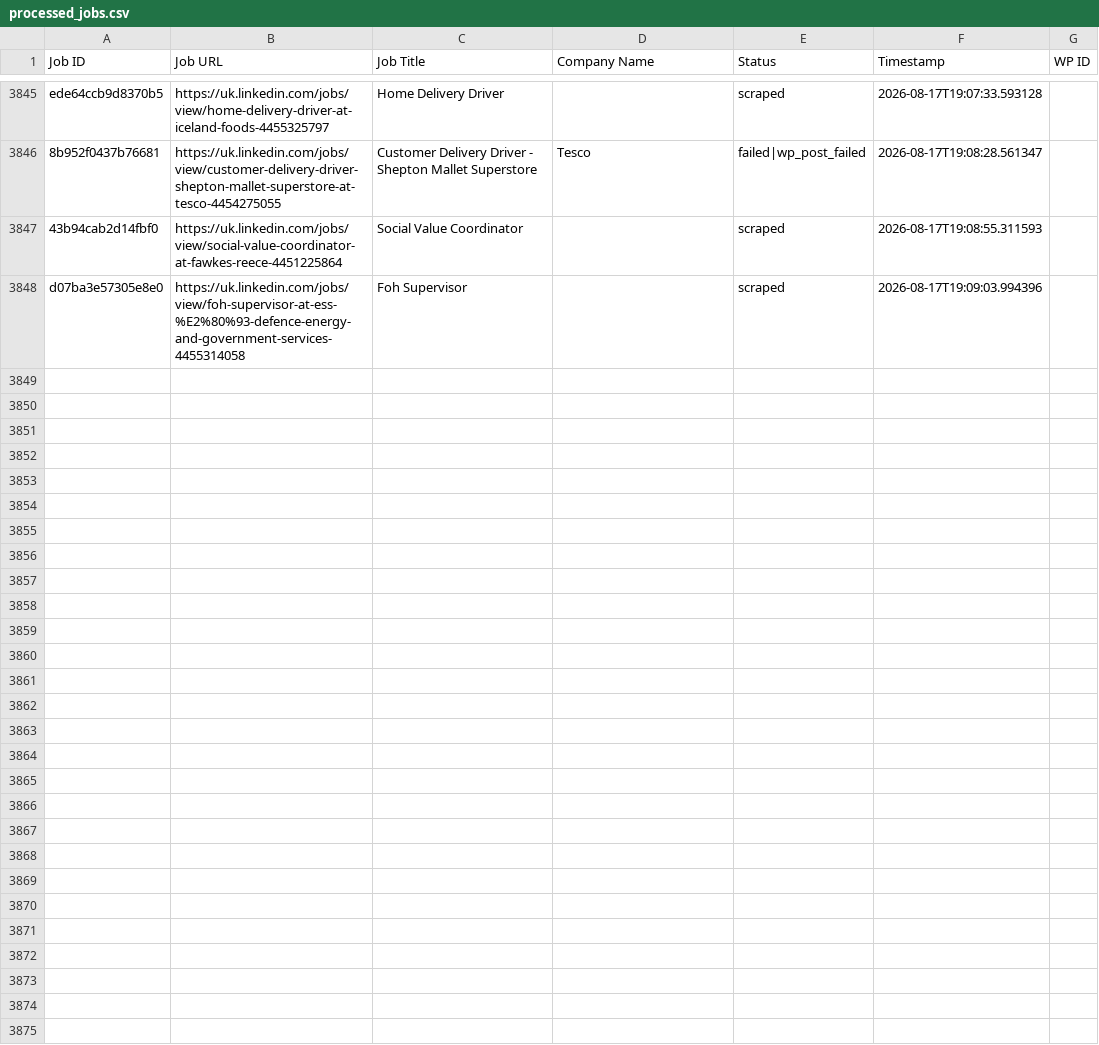
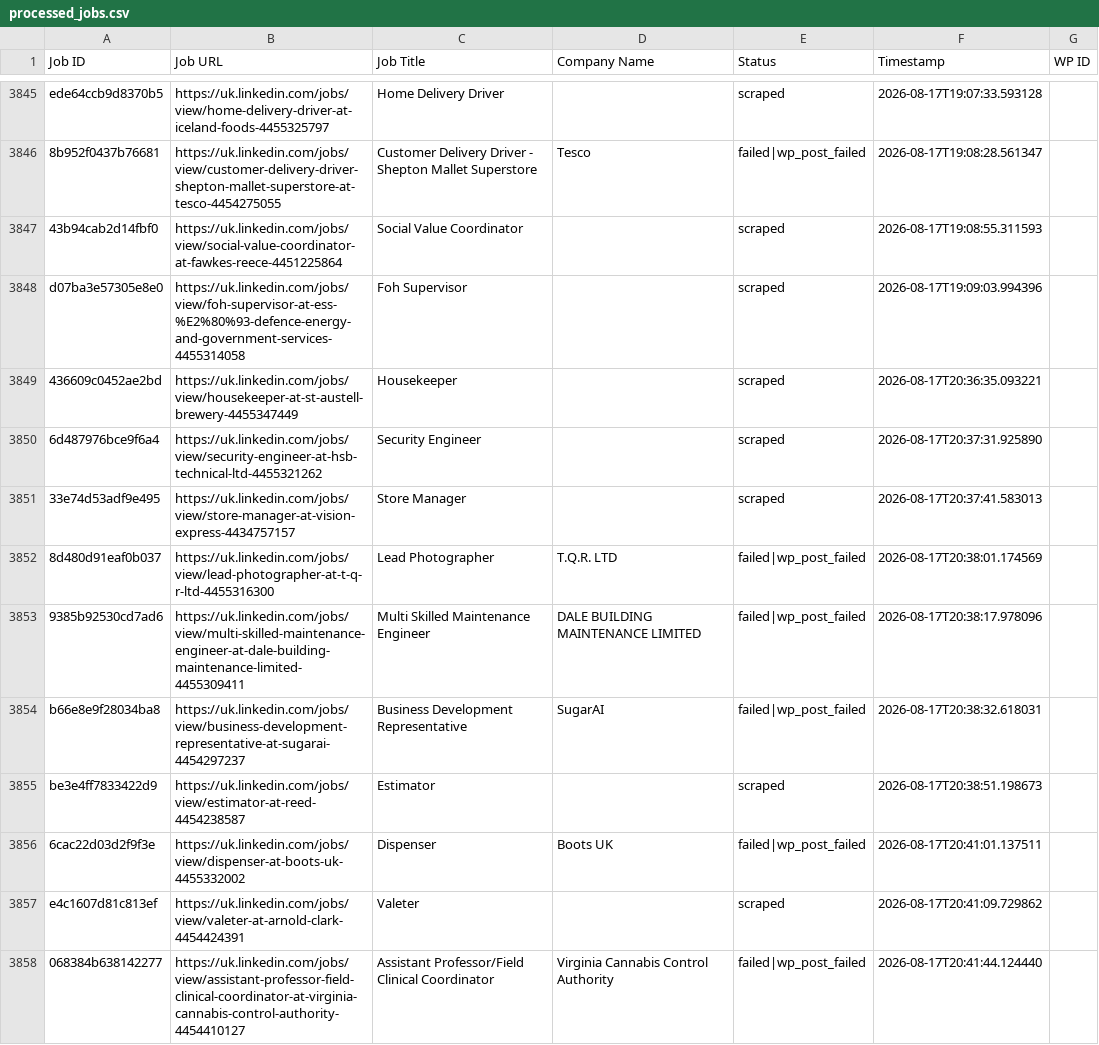
Before and after one commit to vindoky/gb, a CSV file: processed_jobs.csv, drawn as a sheet; only a part is shown, gaps mark what is left out; the diff covers the shown part only.

```diff
--- a/processed_jobs.csv
+++ b/processed_jobs.csv
@@ -3870 +3870,11 @@ ede64ccb9d8370b5,https://uk.linkedin.com/jobs/view/home-delivery-driver-at-icela
 d07ba3e57305e8e0,https://uk.linkedin.com/jobs/view/foh-supervisor-at-ess-%E2%80%93-defence-energy-and-government-services-4455314058,Foh Supervisor,,scraped,2026-08-17T19:09:03.994396,
+436609c0452ae2bd,https://uk.linkedin.com/jobs/view/housekeeper-at-st-austell-brewery-4455347449,Housekeeper,,scraped,2026-08-17T20:36:35.093221,
+6d487976bce9f6a4,https://uk.linkedin.com/jobs/view/security-engineer-at-hsb-technical-ltd-4455321262,Security Engineer,,scraped,2026-08-17T20:37:31.925890,
+33e74d53adf9e495,https://uk.linkedin.com/jobs/view/store-manager-at-vision-express-4434757157,Store Manager,,scraped,2026-08-17T20:37:41.583013,
+8d480d91eaf0b037,https://uk.linkedin.com/jobs/view/lead-photographer-at-t-q-r-ltd-4455316300,Lead Photographer,T.Q.R. LTD,failed|wp_post_failed,2026-08-17T20:38:01.174569,
+9385b92530cd7ad6,https://uk.linkedin.com/jobs/view/multi-skilled-maintenance-engineer-at-dale-building-maintenance-limited-4455309411,Multi Skilled Maintenance Engineer,DALE BUILDING MAINTENANCE LIMITED,failed|wp_post_failed,2026-08-17T20:38:17.978096,
+b66e8e9f28034ba8,https://uk.linkedin.com/jobs/view/business-development-representative-at-sugarai-4454297237,Business Development Representative,SugarAI,failed|wp_post_failed,2026-08-17T20:38:32.618031,
+be3e4ff7833422d9,https://uk.linkedin.com/jobs/view/estimator-at-reed-4454238587,Estimator,,scraped,2026-08-17T20:38:51.198673,
+6cac22d03d2f9f3e,https://uk.linkedin.com/jobs/view/dispenser-at-boots-uk-4455332002,Dispenser,Boots UK,failed|wp_post_failed,2026-08-17T20:41:01.137511,
+e4c1607d81c813ef,https://uk.linkedin.com/jobs/view/valeter-at-arnold-clark-4454424391,Valeter,,scraped,2026-08-17T20:41:09.729862,
+068384b638142277,https://uk.linkedin.com/jobs/view/assistant-professor-field-clinical-coordinator-at-virginia-cannabis-control-authority-4454410127,Assistant Professor/Field Clinical Coordinator,Virginia Cannabis Control Authority,failed|wp_post_failed,2026-08-17T20:41:44.124440,
```
Also changed, not shown: 19 added rows elsewhere in this file.
